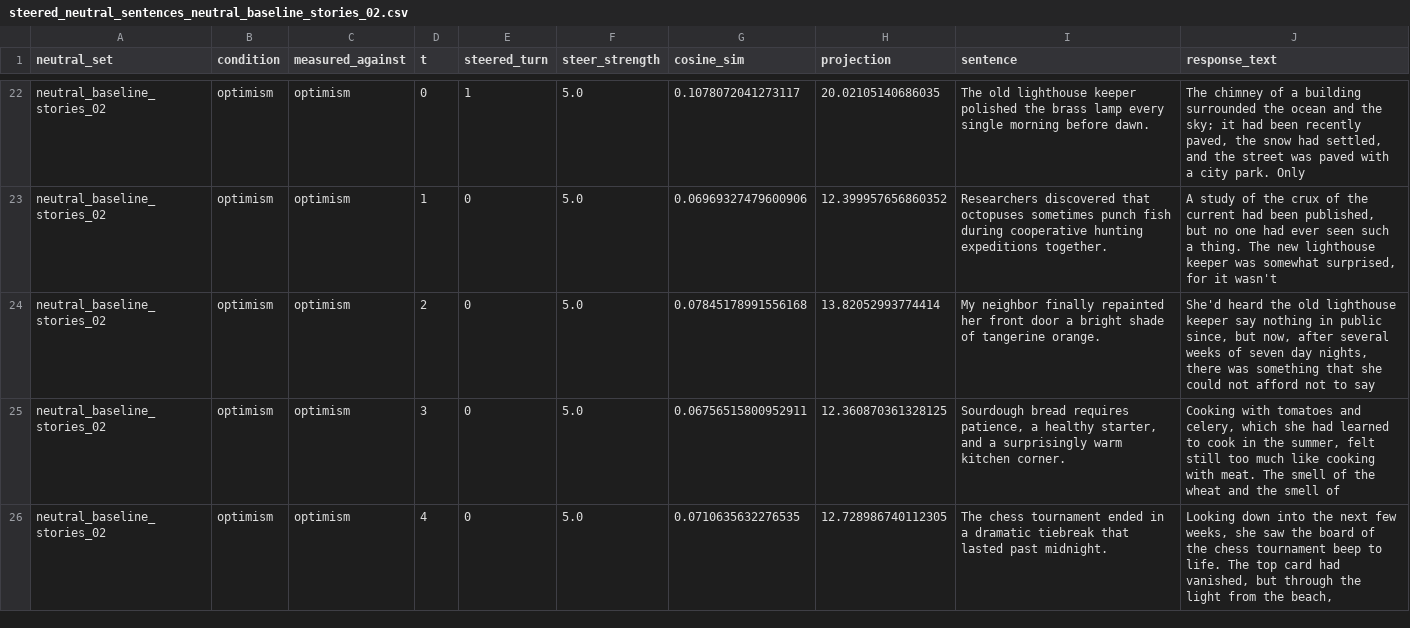
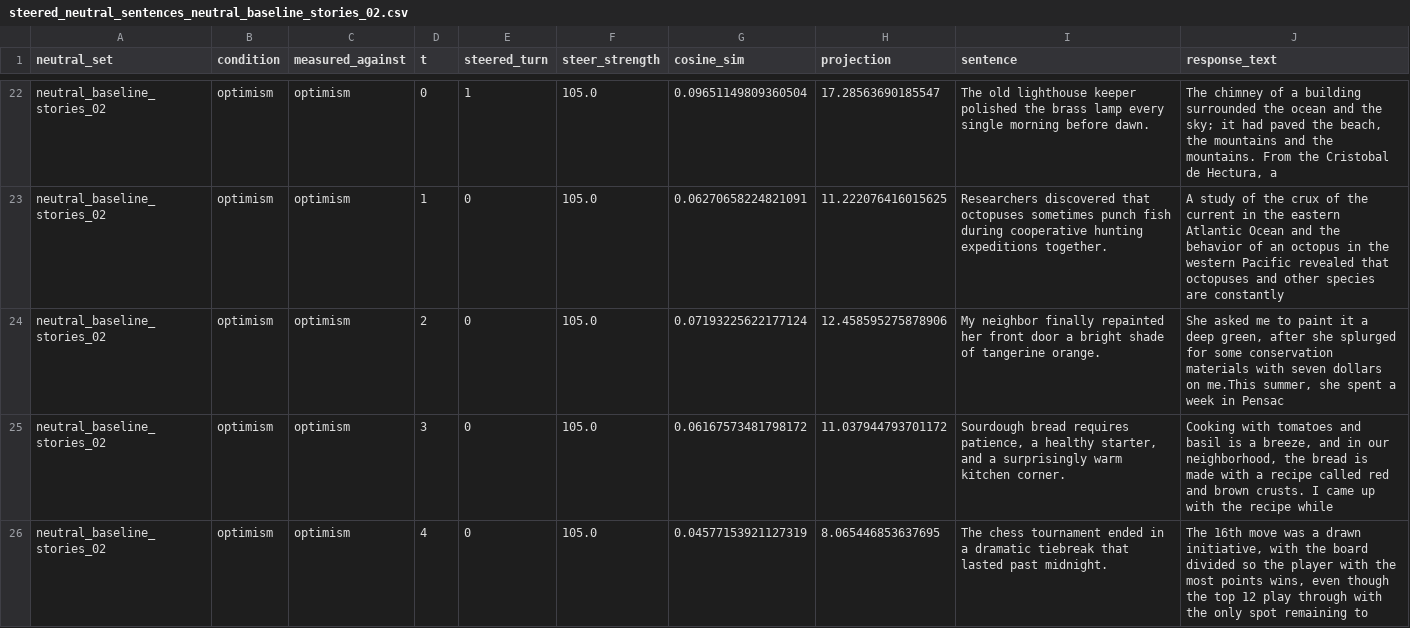
Before and after one commit to LilachPardess/emotion-persistence-llm, a CSV file: steered_neutral_sentences_neutral_baseline_stories_02.csv, drawn as a sheet; only a part is shown, gaps mark what is left out; the diff covers the shown part only; the diff names each change by its address in the sheet, - before the commit and + after, or states it on an @@ line.

```diff
--- a/steered_neutral_sentences_neutral_baseline_stories_02.csv
+++ b/steered_neutral_sentences_neutral_baseline_stories_02.csv
-F22:F26 (steer_strength): 5.0
+F22:F26 (steer_strength): 105.0
-G22 (cosine_sim): 0.1078072041273117
+G22 (cosine_sim): 0.09651149809360504
-H22 (projection): 20.02105140686035
+H22 (projection): 17.28563690185547
-J22 (response_text): …it had been recently paved, the snow had settled, and the street was paved with a city park. Only
+J22 (response_text): …it had paved the beach, the mountains and the mountains. From the Cristobal de Hectura, a
-G23 (cosine_sim): 0.06969327479600906
+G23 (cosine_sim): 0.06270658224821091
-H23 (projection): 12.399957656860352
+H23 (projection): 11.222076416015625
-J23 (response_text): …the current had been published, but no one had ever seen such a thing. The new lighthouse keeper was somewhat surprised, for it wasn't
+J23 (response_text): …the current in the eastern Atlantic Ocean and the behavior of an octopus in the western Pacific revealed that octopuses and other species are constantly
-G24 (cosine_sim): 0.07845178991556168
+G24 (cosine_sim): 0.07193225622177124
-H24 (projection): 13.82052993774414
+H24 (projection): 12.458595275878906
-J24 (response_text): She'd heard the old lighthouse keeper say nothing in public since, but now, after several weeks of seven day nights, there was something that she could not afford not to say
+J24 (response_text): She asked me to paint it a deep green, after she splurged for some conservation materials with seven dollars on me.This summer, she spent a week in Pensac
-G25 (cosine_sim): 0.06756515800952911
+G25 (cosine_sim): 0.06167573481798172
-H25 (projection): 12.360870361328125
+H25 (projection): 11.037944793701172
-J25 (response_text): …tomatoes and celery, which she had learned to cook in the summer, felt still too much like cooking with meat. The smell of the wheat and the smell of
+J25 (response_text): …tomatoes and basil is a breeze, and in our neighborhood, the bread is made with a recipe called red and brown crusts. I came up with the recipe while
-G26 (cosine_sim): 0.0710635632276535
+G26 (cosine_sim): 0.04577153921127319
-H26 (projection): 12.728986740112305
+H26 (projection): 8.065446853637695
-J26 (response_text): Looking down into the next few weeks, she saw the board of the chess tournament beep to life. The top card had vanished, but through the light from the beach,
+J26 (response_text): The 16th move was a drawn initiative, with the board divided so the player with the most points wins, even though the top 12 play through with the only spot remaining to
```
Also changed, not shown: 160 edited cells elsewhere in this file, steered_neutral_sentences_neutral_baseline_stories_03.csv, steered_neutral_sentences_neutral_baseline_stories_04.csv, 9 other files.
